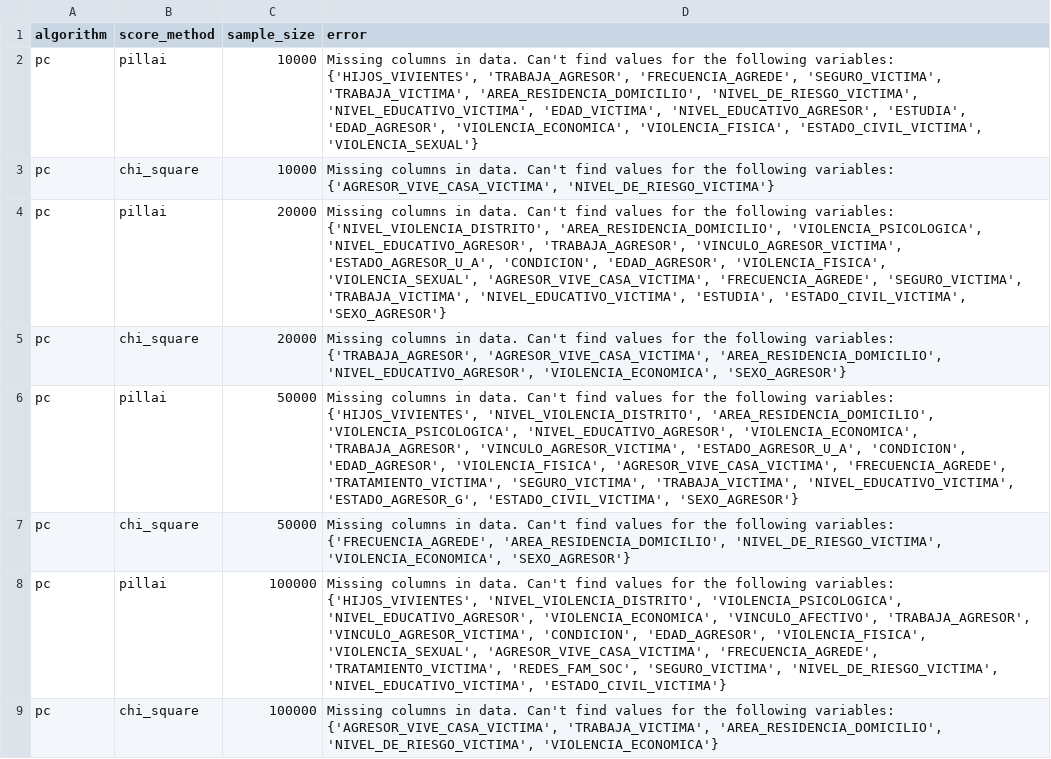
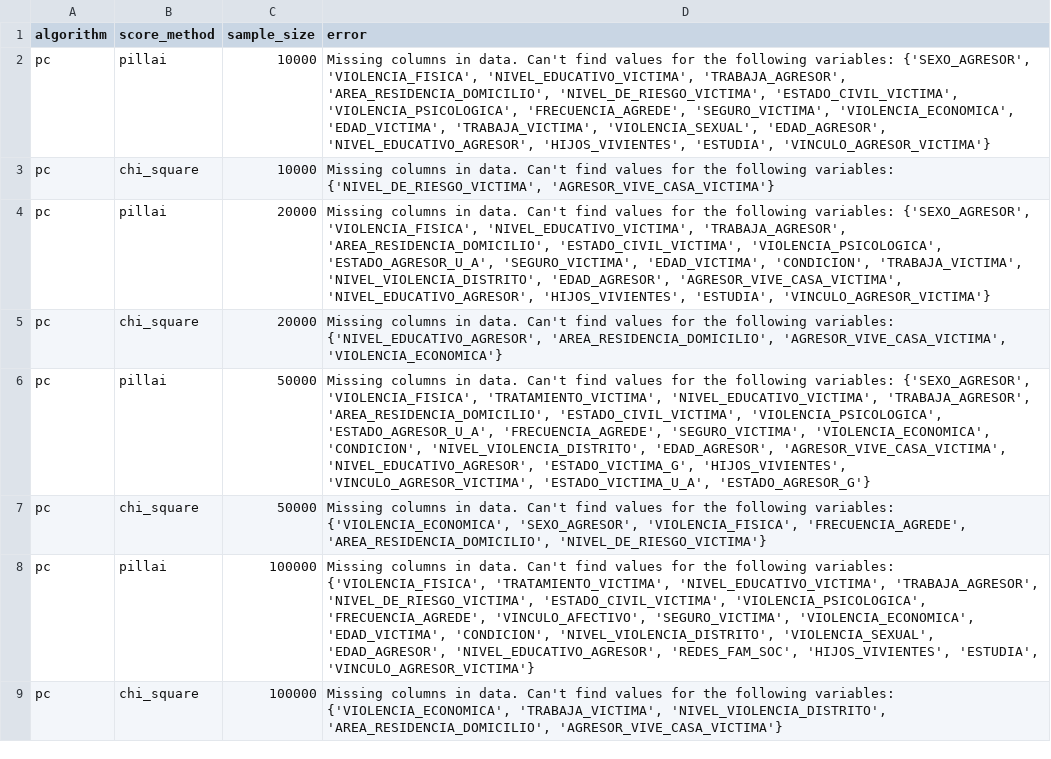
Before and after one commit to ShiaronHA/bayesian-domestic-violence-peru-test, a CSV file: uploads/structure_learning_classic_errors.csv, drawn as a sheet.

```diff
--- a/uploads/structure_learning_classic_errors.csv
+++ b/uploads/structure_learning_classic_errors.csv
@@ -1,9 +1,9 @@
 algorithm,score_method,sample_size,error
-pc,pillai,10000,"Missing columns in data. Can't find values for the following variables: {'HIJOS_VIVIENTES', 'TRABAJA_AGRESOR', 'FRECUENCIA_AGREDE', 'SEGURO_VICTIMA', 'TRABAJA_VICTIMA', 'AREA_RESIDENCIA_DOMICILIO', 'NIVEL_DE_RIESGO_VICTIMA', 'NIVEL_EDUCATIVO_VICTIMA', 'EDAD_VICTIMA', 'NIVEL_EDUCATIVO_AGRESOR', 'ESTUDIA', 'EDAD_AGRESOR', 'VIOLENCIA_ECONOMICA', 'VIOLENCIA_FISICA', 'ESTADO_CIVIL_VICTIMA', 'VIOLENCIA_SEXUAL'}"
-pc,chi_square,10000,"Missing columns in data. Can't find values for the following variables: {'AGRESOR_VIVE_CASA_VICTIMA', 'NIVEL_DE_RIESGO_VICTIMA'}"
-pc,pillai,20000,"Missing columns in data. Can't find values for the following variables: {'NIVEL_VIOLENCIA_DISTRITO', 'AREA_RESIDENCIA_DOMICILIO', 'VIOLENCIA_PSICOLOGICA', 'NIVEL_EDUCATIVO_AGRESOR', 'TRABAJA_AGRESOR', 'VINCULO_AGRESOR_VICTIMA', 'ESTADO_AGRESOR_U_A', 'CONDICION', 'EDAD_AGRESOR', 'VIOLENCIA_FISICA', 'VIOLENCIA_SEXUAL', 'AGRESOR_VIVE_CASA_VICTIMA', 'FRECUENCIA_AGREDE', 'SEGURO_VICTIMA', 'TRABAJA_VICTIMA', 'NIVEL_EDUCATIVO_VICTIMA', 'ESTUDIA', 'ESTADO_CIVIL_VICTIMA', 'SEXO_AGRESOR'}"
-pc,chi_square,20000,"Missing columns in data. Can't find values for the following variables: {'TRABAJA_AGRESOR', 'AGRESOR_VIVE_CASA_VICTIMA', 'AREA_RESIDENCIA_DOMICILIO', 'NIVEL_EDUCATIVO_AGRESOR', 'VIOLENCIA_ECONOMICA', 'SEXO_AGRESOR'}"
-pc,pillai,50000,"Missing columns in data. Can't find values for the following variables: {'HIJOS_VIVIENTES', 'NIVEL_VIOLENCIA_DISTRITO', 'AREA_RESIDENCIA_DOMICILIO', 'VIOLENCIA_PSICOLOGICA', 'NIVEL_EDUCATIVO_AGRESOR', 'VIOLENCIA_ECONOMICA', 'TRABAJA_AGRESOR', 'VINCULO_AGRESOR_VICTIMA', 'ESTADO_AGRESOR_U_A', 'CONDICION', 'EDAD_AGRESOR', 'VIOLENCIA_FISICA', 'AGRESOR_VIVE_CASA_VICTIMA', 'FRECUENCIA_AGREDE', 'TRATAMIENTO_VICTIMA', 'SEGURO_VICTIMA', 'TRABAJA_VICTIMA', 'NIVEL_EDUCATIVO_VICTIMA', 'ESTADO_AGRESOR_G', 'ESTADO_CIVIL_VICTIMA', 'SEXO_AGRESOR'}"
-pc,chi_square,50000,"Missing columns in data. Can't find values for the following variables: {'FRECUENCIA_AGREDE', 'AREA_RESIDENCIA_DOMICILIO', 'NIVEL_DE_RIESGO_VICTIMA', 'VIOLENCIA_ECONOMICA', 'SEXO_AGRESOR'}"
-pc,pillai,100000,"Missing columns in data. Can't find values for the following variables: {'HIJOS_VIVIENTES', 'NIVEL_VIOLENCIA_DISTRITO', 'VIOLENCIA_PSICOLOGICA', 'NIVEL_EDUCATIVO_AGRESOR', 'VIOLENCIA_ECONOMICA', 'VINCULO_AFECTIVO', 'TRABAJA_AGRESOR', 'VINCULO_AGRESOR_VICTIMA', 'CONDICION', 'EDAD_AGRESOR', 'VIOLENCIA_FISICA', 'VIOLENCIA_SEXUAL', 'AGRESOR_VIVE_CASA_VICTIMA', 'FRECUENCIA_AGREDE', 'TRATAMIENTO_VICTIMA', 'REDES_FAM_SOC', 'SEGURO_VICTIMA', 'NIVEL_DE_RIESGO_VICTIMA', 'NIVEL_EDUCATIVO_VICTIMA', 'ESTADO_CIVIL_VICTIMA'}"
-pc,chi_square,100000,"Missing columns in data. Can't find values for the following variables: {'AGRESOR_VIVE_CASA_VICTIMA', 'TRABAJA_VICTIMA', 'AREA_RESIDENCIA_DOMICILIO', 'NIVEL_DE_RIESGO_VICTIMA', 'VIOLENCIA_ECONOMICA'}"
+pc,pillai,10000,"Missing columns in data. Can't find values for the following variables: {'SEXO_AGRESOR', 'VIOLENCIA_FISICA', 'NIVEL_EDUCATIVO_VICTIMA', 'TRABAJA_AGRESOR', 'AREA_RESIDENCIA_DOMICILIO', 'NIVEL_DE_RIESGO_VICTIMA', 'ESTADO_CIVIL_VICTIMA', 'VIOLENCIA_PSICOLOGICA', 'FRECUENCIA_AGREDE', 'SEGURO_VICTIMA', 'VIOLENCIA_ECONOMICA', 'EDAD_VICTIMA', 'TRABAJA_VICTIMA', 'VIOLENCIA_SEXUAL', 'EDAD_AGRESOR', 'NIVEL_EDUCATIVO_AGRESOR', 'HIJOS_VIVIENTES', 'ESTUDIA', 'VINCULO_AGRESOR_VICTIMA'}"
+pc,chi_square,10000,"Missing columns in data. Can't find values for the following variables: {'NIVEL_DE_RIESGO_VICTIMA', 'AGRESOR_VIVE_CASA_VICTIMA'}"
+pc,pillai,20000,"Missing columns in data. Can't find values for the following variables: {'SEXO_AGRESOR', 'VIOLENCIA_FISICA', 'NIVEL_EDUCATIVO_VICTIMA', 'TRABAJA_AGRESOR', 'AREA_RESIDENCIA_DOMICILIO', 'ESTADO_CIVIL_VICTIMA', 'VIOLENCIA_PSICOLOGICA', 'ESTADO_AGRESOR_U_A', 'SEGURO_VICTIMA', 'EDAD_VICTIMA', 'CONDICION', 'TRABAJA_VICTIMA', 'NIVEL_VIOLENCIA_DISTRITO', 'EDAD_AGRESOR', 'AGRESOR_VIVE_CASA_VICTIMA', 'NIVEL_EDUCATIVO_AGRESOR', 'HIJOS_VIVIENTES', 'ESTUDIA', 'VINCULO_AGRESOR_VICTIMA'}"
+pc,chi_square,20000,"Missing columns in data. Can't find values for the following variables: {'NIVEL_EDUCATIVO_AGRESOR', 'AREA_RESIDENCIA_DOMICILIO', 'AGRESOR_VIVE_CASA_VICTIMA', 'VIOLENCIA_ECONOMICA'}"
+pc,pillai,50000,"Missing columns in data. Can't find values for the following variables: {'SEXO_AGRESOR', 'VIOLENCIA_FISICA', 'TRATAMIENTO_VICTIMA', 'NIVEL_EDUCATIVO_VICTIMA', 'TRABAJA_AGRESOR', 'AREA_RESIDENCIA_DOMICILIO', 'ESTADO_CIVIL_VICTIMA', 'VIOLENCIA_PSICOLOGICA', 'ESTADO_AGRESOR_U_A', 'FRECUENCIA_AGREDE', 'SEGURO_VICTIMA', 'VIOLENCIA_ECONOMICA', 'CONDICION', 'NIVEL_VIOLENCIA_DISTRITO', 'EDAD_AGRESOR', 'AGRESOR_VIVE_CASA_VICTIMA', 'NIVEL_EDUCATIVO_AGRESOR', 'ESTADO_VICTIMA_G', 'HIJOS_VIVIENTES', 'VINCULO_AGRESOR_VICTIMA', 'ESTADO_VICTIMA_U_A', 'ESTADO_AGRESOR_G'}"
+pc,chi_square,50000,"Missing columns in data. Can't find values for the following variables: {'VIOLENCIA_ECONOMICA', 'SEXO_AGRESOR', 'VIOLENCIA_FISICA', 'FRECUENCIA_AGREDE', 'AREA_RESIDENCIA_DOMICILIO', 'NIVEL_DE_RIESGO_VICTIMA'}"
+pc,pillai,100000,"Missing columns in data. Can't find values for the following variables: {'VIOLENCIA_FISICA', 'TRATAMIENTO_VICTIMA', 'NIVEL_EDUCATIVO_VICTIMA', 'TRABAJA_AGRESOR', 'NIVEL_DE_RIESGO_VICTIMA', 'ESTADO_CIVIL_VICTIMA', 'VIOLENCIA_PSICOLOGICA', 'FRECUENCIA_AGREDE', 'VINCULO_AFECTIVO', 'SEGURO_VICTIMA', 'VIOLENCIA_ECONOMICA', 'EDAD_VICTIMA', 'CONDICION', 'NIVEL_VIOLENCIA_DISTRITO', 'VIOLENCIA_SEXUAL', 'EDAD_AGRESOR', 'NIVEL_EDUCATIVO_AGRESOR', 'REDES_FAM_SOC', 'HIJOS_VIVIENTES', 'ESTUDIA', 'VINCULO_AGRESOR_VICTIMA'}"
+pc,chi_square,100000,"Missing columns in data. Can't find values for the following variables: {'VIOLENCIA_ECONOMICA', 'TRABAJA_VICTIMA', 'NIVEL_VIOLENCIA_DISTRITO', 'AREA_RESIDENCIA_DOMICILIO', 'AGRESOR_VIVE_CASA_VICTIMA'}"
```
Also changed, not shown: results/resultados_rb_classic.csv, 2 other files.
